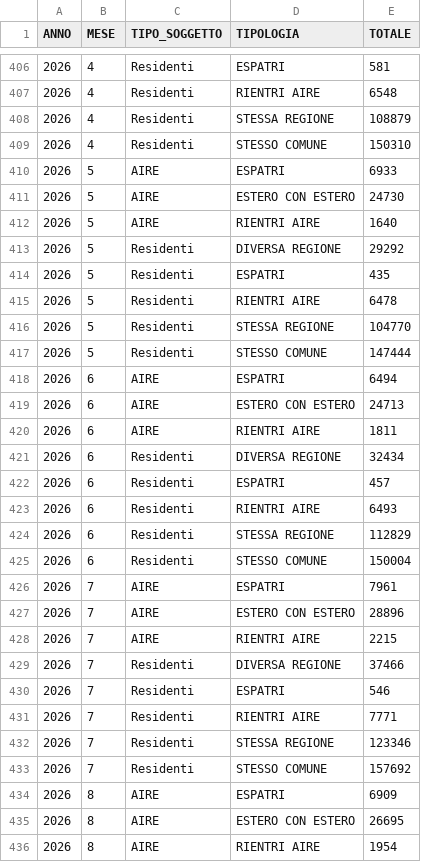
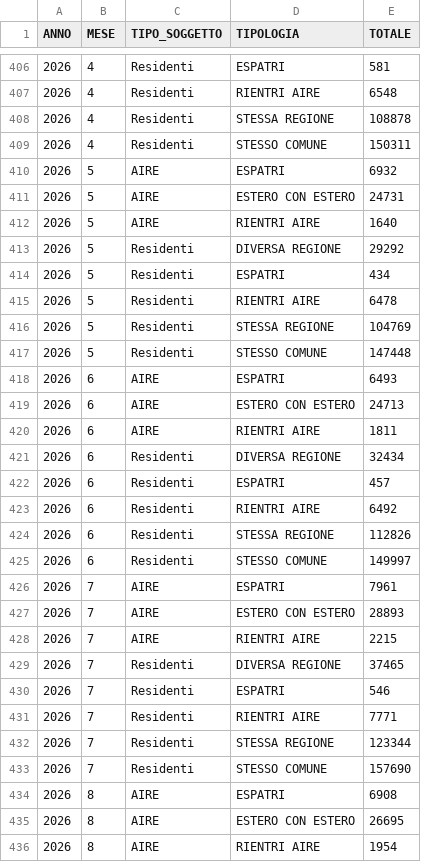
Before and after one commit to italia/anpr-opendata, a CSV file: data/tipologia_cambi_residenza_export.csv, drawn as a sheet; only a part is shown, gaps mark what is left out; the diff covers the shown part only.

Commit message:
Update data 20-11-2026 10:37:56.307

```diff
--- a/data/tipologia_cambi_residenza_export.csv
+++ b/data/tipologia_cambi_residenza_export.csv
@@ -407,13 +407,13 @@ ANNO,MESE,TIPO_SOGGETTO,TIPOLOGIA,TOTALE
 2026,4,Residenti,RIENTRI AIRE,6548
-2026,4,Residenti,STESSA REGIONE,108879
-2026,4,Residenti,STESSO COMUNE,150310
-2026,5,AIRE,ESPATRI,6933
-2026,5,AIRE,ESTERO CON ESTERO,24730
+2026,4,Residenti,STESSA REGIONE,108878
+2026,4,Residenti,STESSO COMUNE,150311
+2026,5,AIRE,ESPATRI,6932
+2026,5,AIRE,ESTERO CON ESTERO,24731
 2026,5,AIRE,RIENTRI AIRE,1640
 2026,5,Residenti,DIVERSA REGIONE,29292
-2026,5,Residenti,ESPATRI,435
+2026,5,Residenti,ESPATRI,434
 2026,5,Residenti,RIENTRI AIRE,6478
-2026,5,Residenti,STESSA REGIONE,104770
-2026,5,Residenti,STESSO COMUNE,147444
-2026,6,AIRE,ESPATRI,6494
+2026,5,Residenti,STESSA REGIONE,104769
+2026,5,Residenti,STESSO COMUNE,147448
+2026,6,AIRE,ESPATRI,6493
 2026,6,AIRE,ESTERO CON ESTERO,24713
@@ -422,14 +422,14 @@ ANNO,MESE,TIPO_SOGGETTO,TIPOLOGIA,TOTALE
 2026,6,Residenti,ESPATRI,457
-2026,6,Residenti,RIENTRI AIRE,6493
-2026,6,Residenti,STESSA REGIONE,112829
-2026,6,Residenti,STESSO COMUNE,150004
+2026,6,Residenti,RIENTRI AIRE,6492
+2026,6,Residenti,STESSA REGIONE,112826
+2026,6,Residenti,STESSO COMUNE,149997
 2026,7,AIRE,ESPATRI,7961
-2026,7,AIRE,ESTERO CON ESTERO,28896
+2026,7,AIRE,ESTERO CON ESTERO,28893
 2026,7,AIRE,RIENTRI AIRE,2215
-2026,7,Residenti,DIVERSA REGIONE,37466
+2026,7,Residenti,DIVERSA REGIONE,37465
 2026,7,Residenti,ESPATRI,546
 2026,7,Residenti,RIENTRI AIRE,7771
-2026,7,Residenti,STESSA REGIONE,123346
-2026,7,Residenti,STESSO COMUNE,157692
-2026,8,AIRE,ESPATRI,6909
+2026,7,Residenti,STESSA REGIONE,123344
+2026,7,Residenti,STESSO COMUNE,157690
+2026,8,AIRE,ESPATRI,6908
 2026,8,AIRE,ESTERO CON ESTERO,26695
```
Also changed, not shown: 35 edited cells elsewhere in this file.
